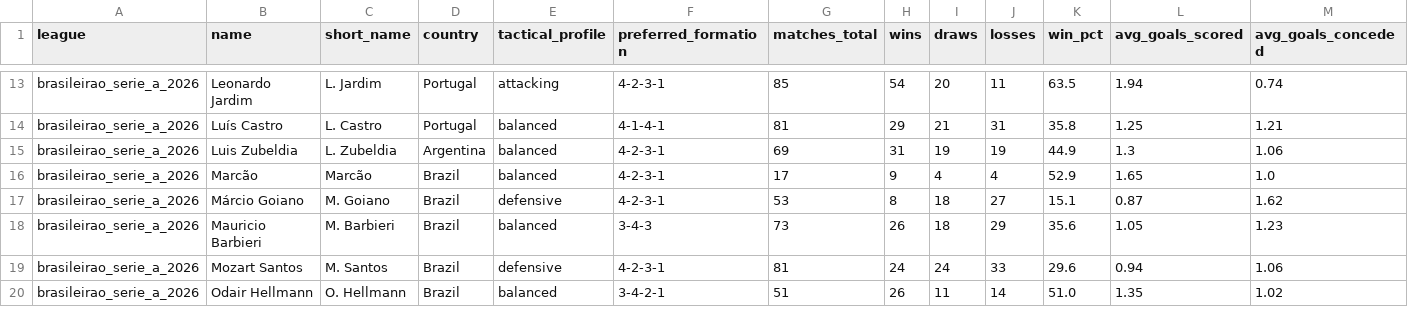
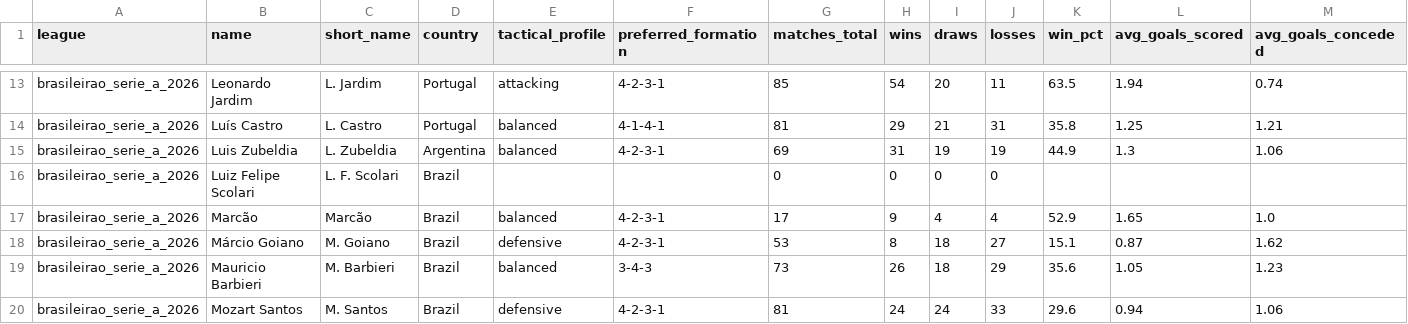
Before and after one commit to aimidas1/coach, a CSV file: brasileirao_serie_a_2026.csv, drawn as a sheet; only a part is shown, gaps mark what is left out; the shorter side is filled out with more unchanged rows; rows hold the shown columns only; the diff names each change by its address in the sheet, - before the commit and + after, or states it on an @@ line.

Commit message:
auto: update data 2026-09-17

```diff
--- a/brasileirao_serie_a_2026.csv
+++ b/brasileirao_serie_a_2026.csv
+row 16: brasileirao_serie_a_2026 | Luiz Felipe Scolari | L. F. Scolari | Brazil |  |  | 0 | 0 | 0 | 0
```
